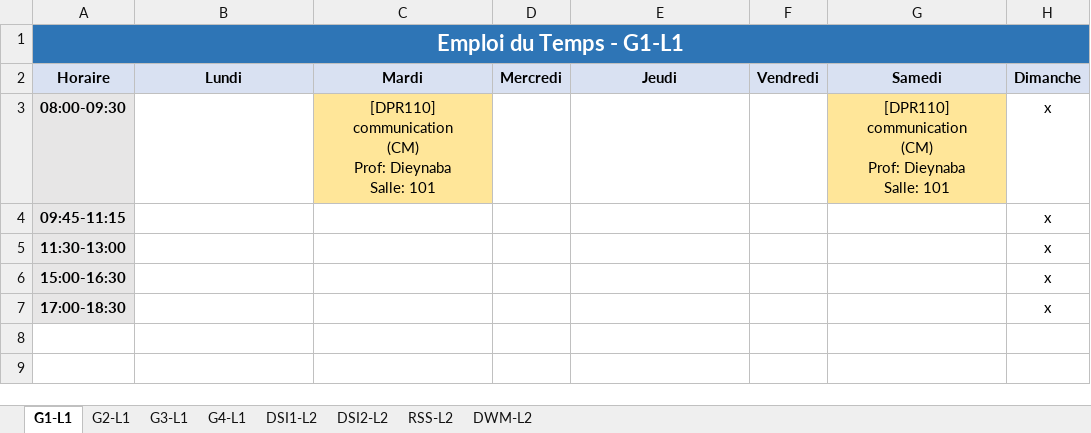
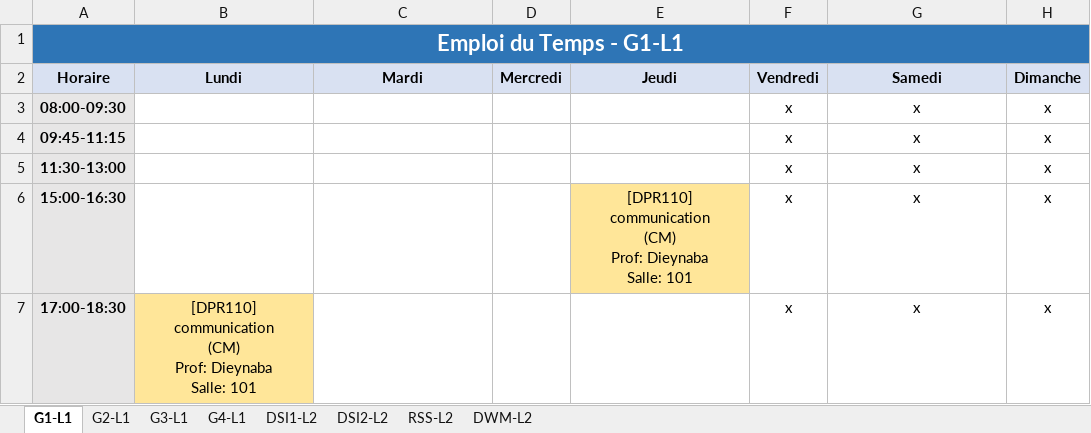
Before and after one commit to zein114/emploi-supnum-v_sql, an Excel workbook: modele/Tous_les_Emplois_du_Temps.xlsx, sheet G1-L1, drawn as a sheet; values as stored, in another font and other column widths than the file's, no borders; ↵ is a line break in a cell; the diff names each change by its address in the sheet, - before the commit and + after, or states it on an @@ line.

```diff
--- a/modele/Tous_les_Emplois_du_Temps.xlsx (sheet G1-L1)
+++ b/modele/Tous_les_Emplois_du_Temps.xlsx (sheet G1-L1)
-C3 (Mardi): [DPR110] communication ↵ (CM) ↵ Prof: Dieynaba ↵ Salle: 101
+C3 (Mardi): (empty)
-C3 fill: #FFE699
+C3 fill: none
-F3:F7 (Vendredi): (empty)
+F3:F7 (Vendredi): x
-G3 (Samedi): [DPR110] communication ↵ (CM) ↵ Prof: Dieynaba ↵ Salle: 101
+G3 (Samedi): x
-G3 fill: #FFE699
+G3 fill: none
-G4:G7 (Samedi): (empty)
+G4:G7 (Samedi): x
-E6 (Jeudi): (empty)
+E6 (Jeudi): [DPR110] communication ↵ (CM) ↵ Prof: Dieynaba ↵ Salle: 101
-E6 fill: none
+E6 fill: #FFE699
-B7 (Lundi): (empty)
+B7 (Lundi): [DPR110] communication ↵ (CM) ↵ Prof: Dieynaba ↵ Salle: 101
-B7 fill: none
+B7 fill: #FFE699
```
Also changed, not shown: sheet RSS-L2, sheet G2-L1, sheet G4-L1, sheet G3-L1, sheet DWM-L2, sheet DSI1-L2, 1 more sheet, 5 other files.
